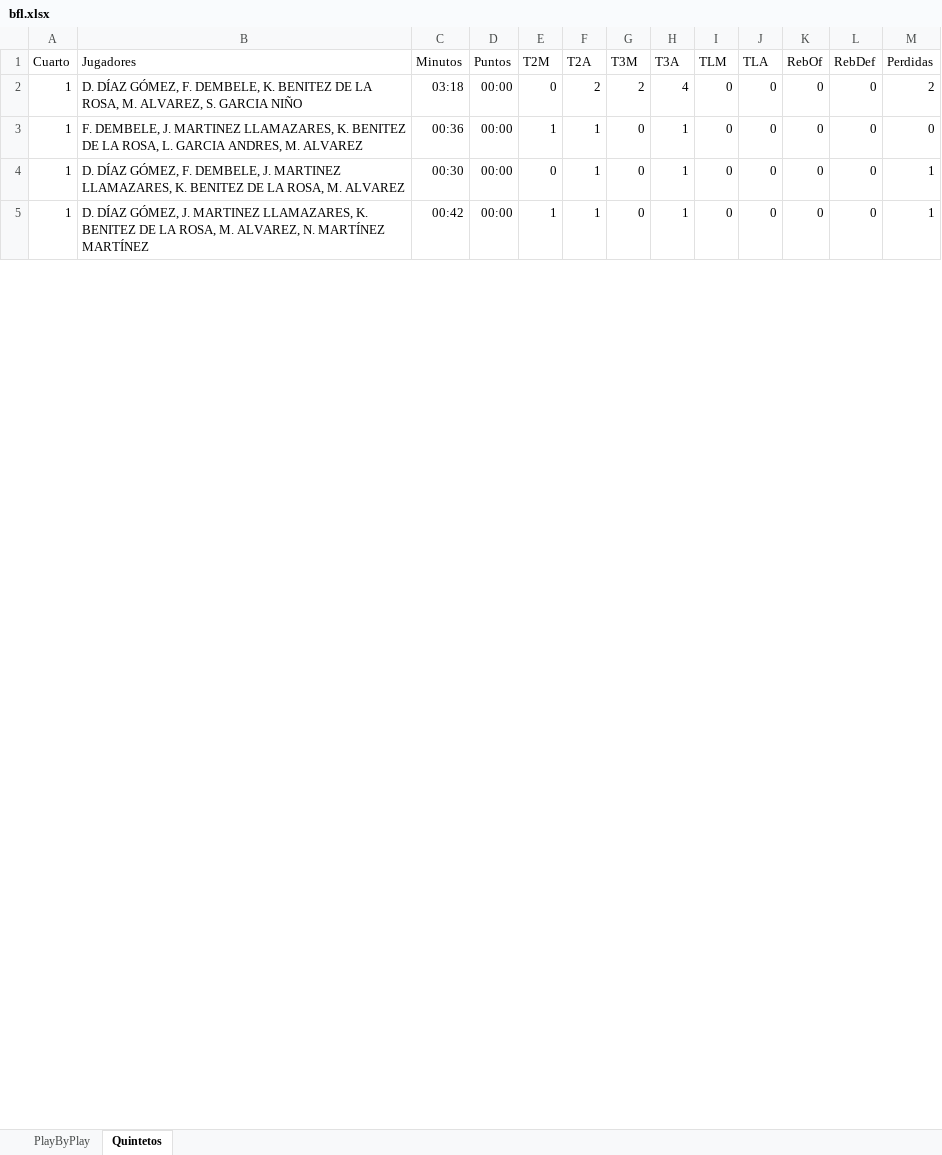
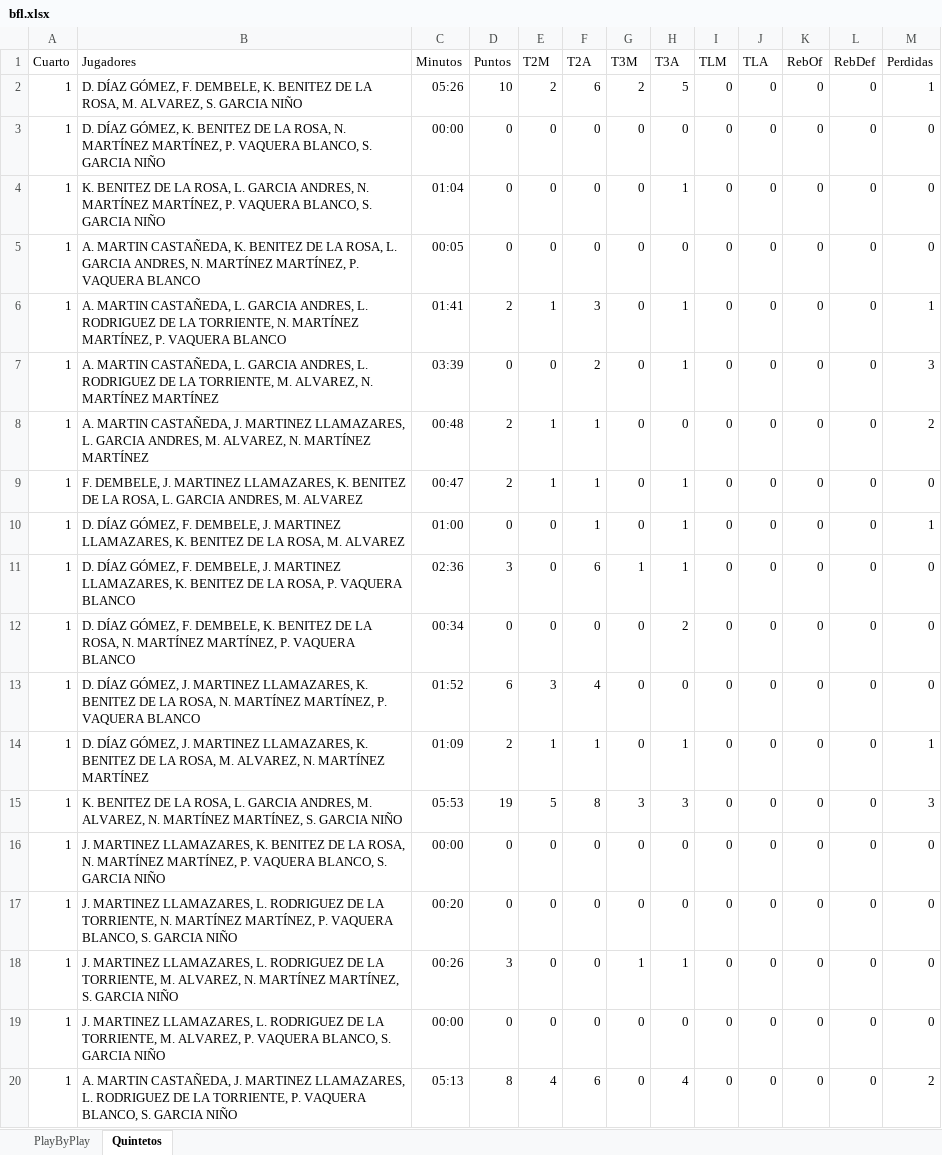
Before and after one commit to nramog00/PbP, an Excel workbook: bfl.xlsx, sheet Quintetos, drawn as a sheet; only a part is shown; values as stored, in another font and other column widths than the file's, no borders; addresses are those after the commit; the diff covers the shown part only; the diff names each change by its address in the sheet, - before the commit and + after, or states it on an @@ line.

Commit message:
Todos quintetos

```diff
--- a/bfl.xlsx (sheet Quintetos)
+++ b/bfl.xlsx (sheet Quintetos)
-C2 (Minutos): 03:18
+C2 (Minutos): 05:26
-D2 (Puntos): 00:00
+D2 (Puntos): 10
-E2 (T2M): 0
+E2 (T2M): 2
-F2 (T2A): 2
+F2 (T2A): 6
-H2 (T3A): 4
+H2 (T3A): 5
-M2 (Perdidas): 2
+M2 (Perdidas): 1
+row 3: 1 | D. DÍAZ GÓMEZ, K. BENITEZ DE LA ROSA, N. MARTÍNEZ MARTÍNEZ, P. VAQUERA BLANCO, S. GARCIA NIÑO | 00:00 | 0 | 0 | 0 | 0 | 0 | 0 | 0 | 0 | 0 | 0
+row 4: 1 | K. BENITEZ DE LA ROSA, L. GARCIA ANDRES, N. MARTÍNEZ MARTÍNEZ, P. VAQUERA BLANCO, S. GARCIA NIÑO | 01:04 | 0 | 0 | 0 | 0 | 1 | 0 | 0 | 0 | 0 | 0
+row 5: 1 | A. MARTIN CASTAÑEDA, K. BENITEZ DE LA ROSA, L. GARCIA ANDRES, N. MARTÍNEZ MARTÍNEZ, P. VAQUERA BLANCO | 00:05 | 0 | 0 | 0 | 0 | 0 | 0 | 0 | 0 | 0 | 0
+row 6: 1 | A. MARTIN CASTAÑEDA, L. GARCIA ANDRES, L. RODRIGUEZ DE LA TORRIENTE, N. MARTÍNEZ MARTÍNEZ, P. VAQUERA BLANCO | 01:41 | 2 | 1 | 3 | 0 | 1 | 0 | 0 | 0 | 0 | 1
+row 7: 1 | A. MARTIN CASTAÑEDA, L. GARCIA ANDRES, L. RODRIGUEZ DE LA TORRIENTE, M. ALVAREZ, N. MARTÍNEZ MARTÍNEZ | 03:39 | 0 | 0 | 2 | 0 | 1 | 0 | 0 | 0 | 0 | 3
+row 8: 1 | A. MARTIN CASTAÑEDA, J. MARTINEZ LLAMAZARES, L. GARCIA ANDRES, M. ALVAREZ, N. MARTÍNEZ MARTÍNEZ | 00:48 | 2 | 1 | 1 | 0 | 0 | 0 | 0 | 0 | 0 | 2
-C9 (Minutos): 00:36
+C9 (Minutos): 00:47
-D9 (Puntos): 00:00
+D9 (Puntos): 2
-C10 (Minutos): 00:30
+C10 (Minutos): 01:00
-D10 (Puntos): 00:00
+D10 (Puntos): 0
+row 11: 1 | D. DÍAZ GÓMEZ, F. DEMBELE, J. MARTINEZ LLAMAZARES, K. BENITEZ DE LA ROSA, P. VAQUERA BLANCO | 02:36 | 3 | 0 | 6 | 1 | 1 | 0 | 0 | 0 | 0 | 0
+row 12: 1 | D. DÍAZ GÓMEZ, F. DEMBELE, K. BENITEZ DE LA ROSA, N. MARTÍNEZ MARTÍNEZ, P. VAQUERA BLANCO | 00:34 | 0 | 0 | 0 | 0 | 2 | 0 | 0 | 0 | 0 | 0
+row 13: 1 | D. DÍAZ GÓMEZ, J. MARTINEZ LLAMAZARES, K. BENITEZ DE LA ROSA, N. MARTÍNEZ MARTÍNEZ, P. VAQUERA BLANCO | 01:52 | 6 | 3 | 4 | 0 | 0 | 0 | 0 | 0 | 0 | 0
-C14 (Minutos): 00:42
+C14 (Minutos): 01:09
-D14 (Puntos): 00:00
+D14 (Puntos): 2
+row 15: 1 | K. BENITEZ DE LA ROSA, L. GARCIA ANDRES, M. ALVAREZ, N. MARTÍNEZ MARTÍNEZ, S. GARCIA NIÑO | 05:53 | 19 | 5 | 8 | 3 | 3 | 0 | 0 | 0 | 0 | 3
+row 16: 1 | J. MARTINEZ LLAMAZARES, K. BENITEZ DE LA ROSA, N. MARTÍNEZ MARTÍNEZ, P. VAQUERA BLANCO, S. GARCIA NIÑO | 00:00 | 0 | 0 | 0 | 0 | 0 | 0 | 0 | 0 | 0 | 0
+row 17: 1 | J. MARTINEZ LLAMAZARES, L. RODRIGUEZ DE LA TORRIENTE, N. MARTÍNEZ MARTÍNEZ, P. VAQUERA BLANCO, S. GARCIA NIÑO | 00:20 | 0 | 0 | 0 | 0 | 0 | 0 | 0 | 0 | 0 | 0
+row 18: 1 | J. MARTINEZ LLAMAZARES, L. RODRIGUEZ DE LA TORRIENTE, M. ALVAREZ, N. MARTÍNEZ MARTÍNEZ, S. GARCIA NIÑO | 00:26 | 3 | 0 | 0 | 1 | 1 | 0 | 0 | 0 | 0 | 0
+row 19: 1 | J. MARTINEZ LLAMAZARES, L. RODRIGUEZ DE LA TORRIENTE, M. ALVAREZ, P. VAQUERA BLANCO, S. GARCIA NIÑO | 00:00 | 0 | 0 | 0 | 0 | 0 | 0 | 0 | 0 | 0 | 0
+row 20: 1 | A. MARTIN CASTAÑEDA, J. MARTINEZ LLAMAZARES, L. RODRIGUEZ DE LA TORRIENTE, P. VAQUERA BLANCO, S. GARCIA NIÑO | 05:13 | 8 | 4 | 6 | 0 | 4 | 0 | 0 | 0 | 0 | 2
```
Also changed, not shown: 2 added rows and 4 edited cells elsewhere in this sheet, 4 other files.
